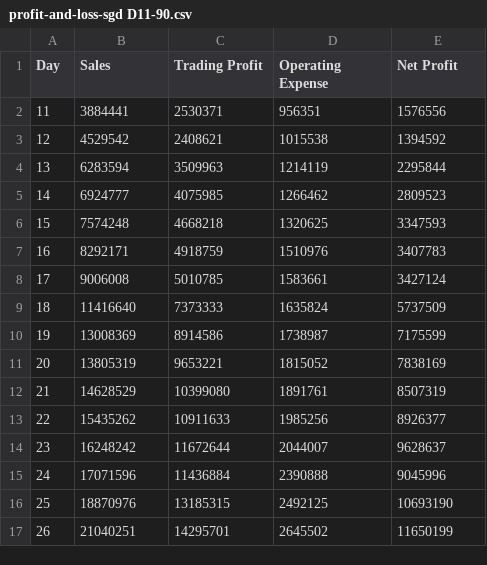
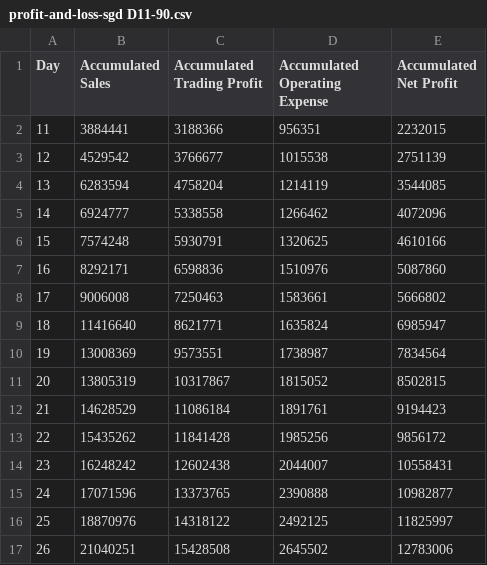
Before and after one commit to Kiatypie/PFB-igp, a CSV file: profit-and-loss-sgd D11-90.csv, drawn as a sheet; only a part is shown; the diff covers the shown part only.

```diff
--- a/profit-and-loss-sgd D11-90.csv
+++ b/profit-and-loss-sgd D11-90.csv
@@ -1,17 +1,17 @@
-Day,Sales,Trading Profit,Operating Expense,Net Profit
-11,3884441,2530371,956351,1576556
-12,4529542,2408621,1015538,1394592
-13,6283594,3509963,1214119,2295844
-14,6924777,4075985,1266462,2809523
-15,7574248,4668218,1320625,3347593
-16,8292171,4918759,1510976,3407783
-17,9006008,5010785,1583661,3427124
-18,11416640,7373333,1635824,5737509
-19,13008369,8914586,1738987,7175599
-20,13805319,9653221,1815052,7838169
-21,14628529,10399080,1891761,8507319
-22,15435262,10911633,1985256,8926377
-23,16248242,11672644,2044007,9628637
-24,17071596,11436884,2390888,9045996
-25,18870976,13185315,2492125,10693190
-26,21040251,14295701,2645502,11650199
+Day,Accumulated Sales,Accumulated Trading Profit,Accumulated Operating Expense,Accumulated Net Profit
+11,3884441,3188366,956351,2232015
+12,4529542,3766677,1015538,2751139
+13,6283594,4758204,1214119,3544085
+14,6924777,5338558,1266462,4072096
+15,7574248,5930791,1320625,4610166
+16,8292171,6598836,1510976,5087860
+17,9006008,7250463,1583661,5666802
+18,11416640,8621771,1635824,6985947
+19,13008369,9573551,1738987,7834564
+20,13805319,10317867,1815052,8502815
+21,14628529,11086184,1891761,9194423
+22,15435262,11841428,1985256,9856172
+23,16248242,12602438,2044007,10558431
+24,17071596,13373765,2390888,10982877
+25,18870976,14318122,2492125,11825997
+26,21040251,15428508,2645502,12783006
```
Also changed, not shown: 128 edited cells elsewhere in this file, 3 other files.
